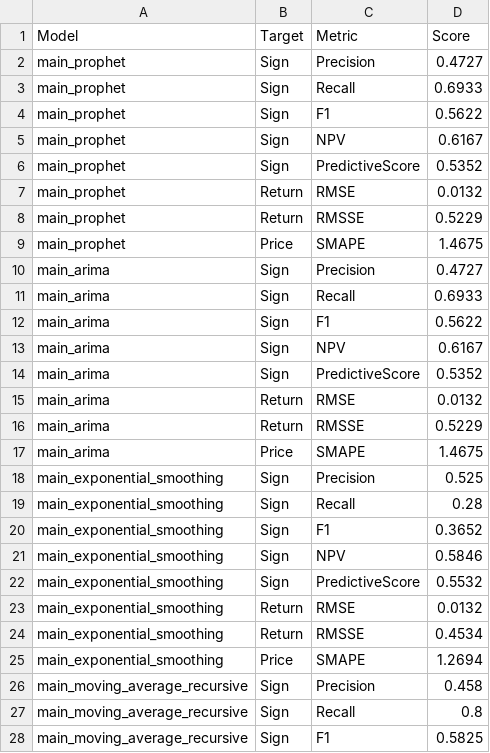
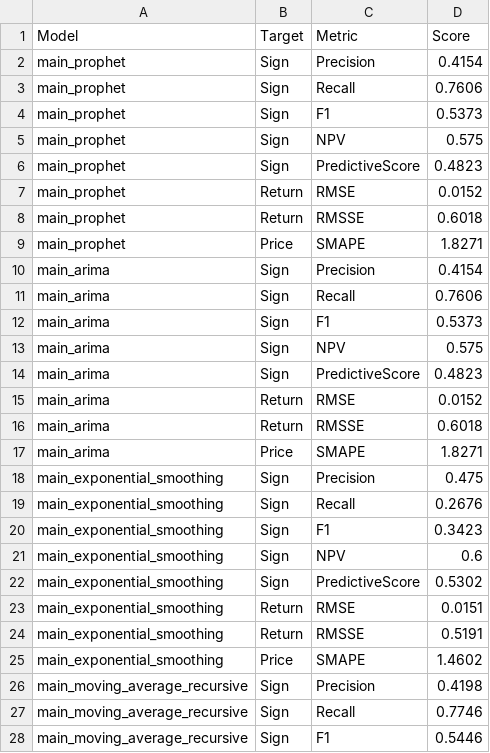
Before and after one commit to domreichl/trading-ml, a CSV file: frontend/data/test_metrics.csv, drawn as a sheet; only a part is shown; the diff covers the shown part only.

```diff
--- a/frontend/data/test_metrics.csv
+++ b/frontend/data/test_metrics.csv
@@ -1,28 +1,28 @@
 Model,Target,Metric,Score
-main_prophet,Sign,Precision,0.4727
-main_prophet,Sign,Recall,0.6933
-main_prophet,Sign,F1,0.5622
-main_prophet,Sign,NPV,0.6167
-main_prophet,Sign,PredictiveScore,0.5352
-main_prophet,Return,RMSE,0.0132
-main_prophet,Return,RMSSE,0.5229
-main_prophet,Price,SMAPE,1.4675
-main_arima,Sign,Precision,0.4727
-main_arima,Sign,Recall,0.6933
-main_arima,Sign,F1,0.5622
-main_arima,Sign,NPV,0.6167
-main_arima,Sign,PredictiveScore,0.5352
-main_arima,Return,RMSE,0.0132
-main_arima,Return,RMSSE,0.5229
-main_arima,Price,SMAPE,1.4675
-main_exponential_smoothing,Sign,Precision,0.525
-main_exponential_smoothing,Sign,Recall,0.28
-main_exponential_smoothing,Sign,F1,0.3652
-main_exponential_smoothing,Sign,NPV,0.5846
-main_exponential_smoothing,Sign,PredictiveScore,0.5532
-main_exponential_smoothing,Return,RMSE,0.0132
-main_exponential_smoothing,Return,RMSSE,0.4534
-main_exponential_smoothing,Price,SMAPE,1.2694
-main_moving_average_recursive,Sign,Precision,0.458
-main_moving_average_recursive,Sign,Recall,0.8
-main_moving_average_recursive,Sign,F1,0.5825
+main_prophet,Sign,Precision,0.4154
+main_prophet,Sign,Recall,0.7606
+main_prophet,Sign,F1,0.5373
+main_prophet,Sign,NPV,0.575
+main_prophet,Sign,PredictiveScore,0.4823
+main_prophet,Return,RMSE,0.0152
+main_prophet,Return,RMSSE,0.6018
+main_prophet,Price,SMAPE,1.8271
+main_arima,Sign,Precision,0.4154
+main_arima,Sign,Recall,0.7606
+main_arima,Sign,F1,0.5373
+main_arima,Sign,NPV,0.575
+main_arima,Sign,PredictiveScore,0.4823
+main_arima,Return,RMSE,0.0152
+main_arima,Return,RMSSE,0.6018
+main_arima,Price,SMAPE,1.8271
+main_exponential_smoothing,Sign,Precision,0.475
+main_exponential_smoothing,Sign,Recall,0.2676
+main_exponential_smoothing,Sign,F1,0.3423
+main_exponential_smoothing,Sign,NPV,0.6
+main_exponential_smoothing,Sign,PredictiveScore,0.5302
+main_exponential_smoothing,Return,RMSE,0.0151
+main_exponential_smoothing,Return,RMSSE,0.5191
+main_exponential_smoothing,Price,SMAPE,1.4602
+main_moving_average_recursive,Sign,Precision,0.4198
+main_moving_average_recursive,Sign,Recall,0.7746
+main_moving_average_recursive,Sign,F1,0.5446
```
Also changed, not shown: 5 edited cells elsewhere in this file, frontend/data/test_predictions.csv, 5 other files.
